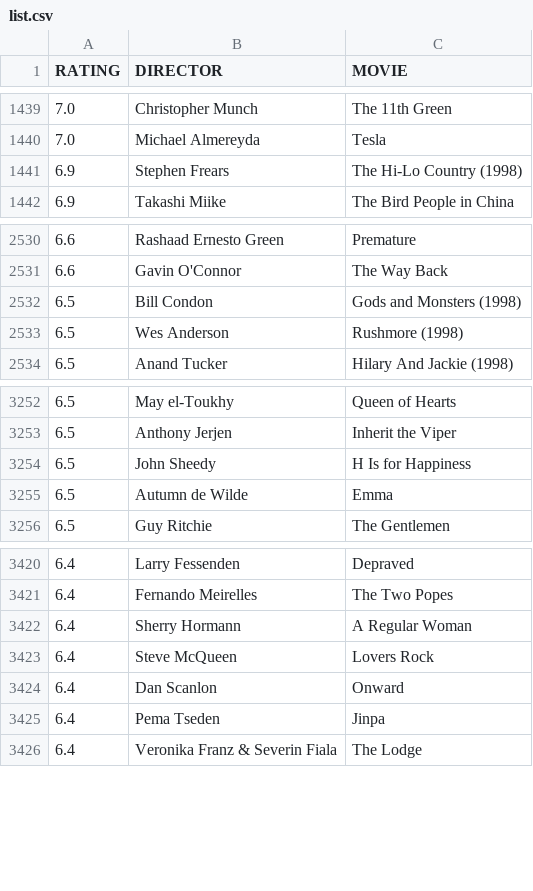
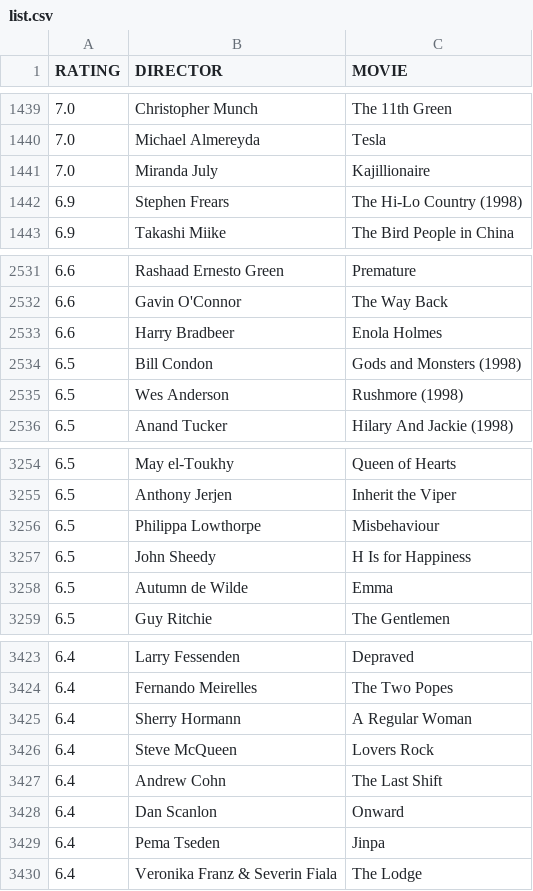
Before and after one commit to gammaray05/scarufficinema, a CSV file: list.csv, drawn as a sheet; only a part is shown, gaps mark what is left out.

Commit message:
updated list

```diff
--- a/list.csv
+++ b/list.csv
@@ -1440,2 +1440,3 @@ RATING,DIRECTOR,MOVIE
 7.0, Michael Almereyda,Tesla
+7.0, Miranda July,Kajillionaire
 6.9, Stephen Frears,The Hi-Lo Country  (1998)
@@ -2531,2 +2532,3 @@ RATING,DIRECTOR,MOVIE
 6.6, Gavin O'Connor,The Way Back
+6.6, Harry Bradbeer,Enola Holmes
 6.5, Bill Condon,Gods and Monsters (1998)
@@ -3253,2 +3255,3 @@ RATING,DIRECTOR,MOVIE
 6.5, Anthony Jerjen,Inherit the Viper
+6.5, Philippa Lowthorpe,Misbehaviour
 6.5, John Sheedy,H Is for Happiness
@@ -3423,2 +3426,3 @@ RATING,DIRECTOR,MOVIE
 6.4, Steve McQueen,Lovers Rock
+6.4, Andrew Cohn,The Last Shift
 6.4, Dan Scanlon,Onward
```
Also changed, not shown: 1 other file.
